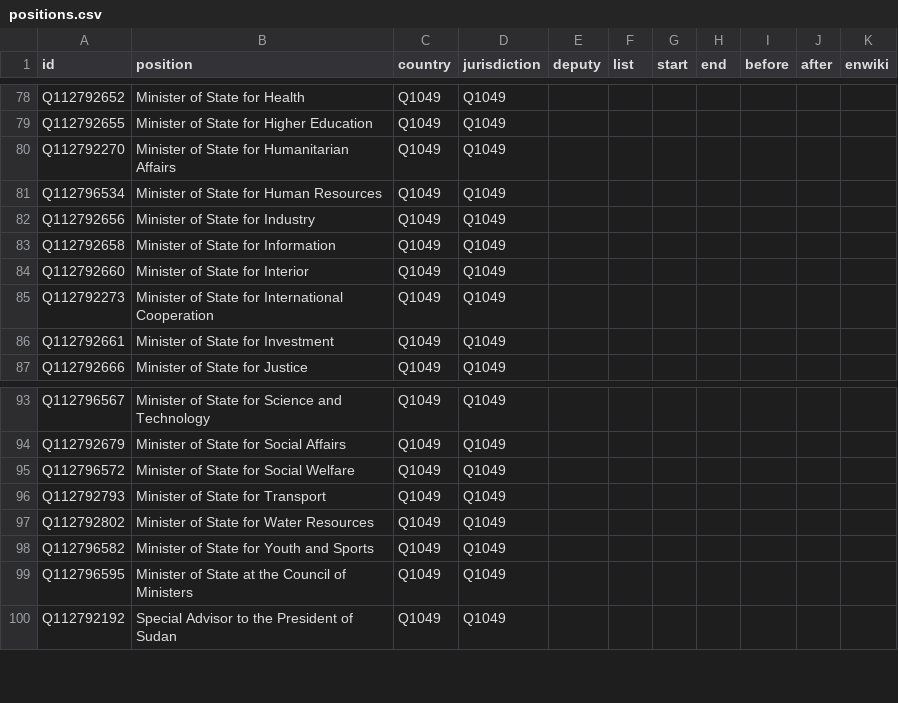
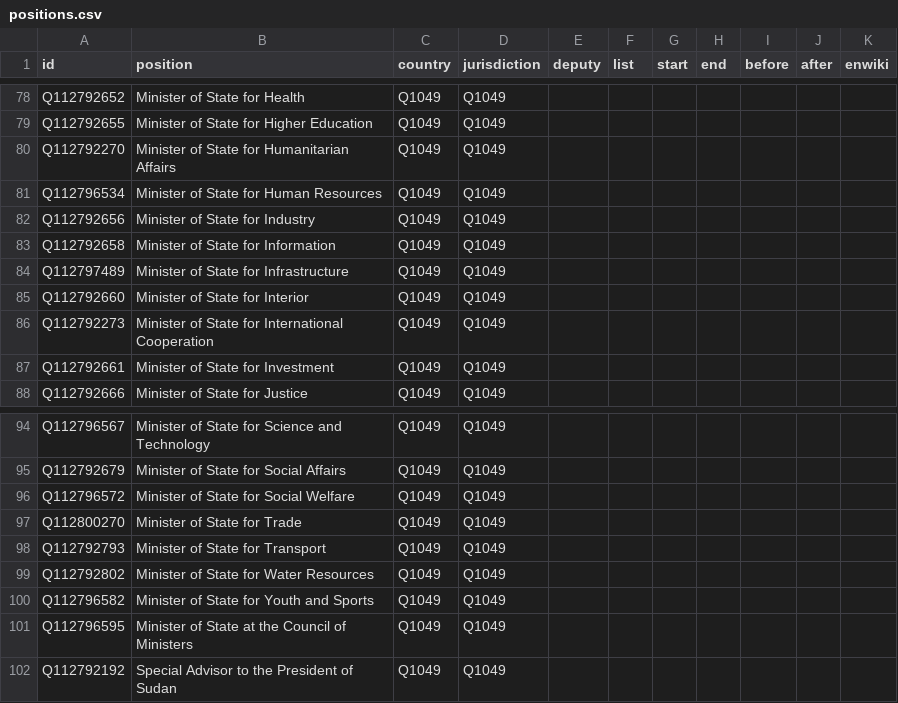
Before and after one commit to every-politician-scrapers/sudan, a CSV file: html/positions.csv, drawn as a sheet; only a part is shown, gaps mark what is left out.

```diff
--- a/html/positions.csv
+++ b/html/positions.csv
@@ -83,2 +83,3 @@ Q112792656,Minister of State for Industry,Q1049,Q1049,,,,,,,
 Q112792658,Minister of State for Information,Q1049,Q1049,,,,,,,
+Q112797489,Minister of State for Infrastructure,Q1049,Q1049,,,,,,,
 Q112792660,Minister of State for Interior,Q1049,Q1049,,,,,,,
@@ -95,2 +96,3 @@ Q112792679,Minister of State for Social Affairs,Q1049,Q1049,,,,,,,
 Q112796572,Minister of State for Social Welfare,Q1049,Q1049,,,,,,,
+Q112800270,Minister of State for Trade,Q1049,Q1049,,,,,,,
 Q112792793,Minister of State for Transport,Q1049,Q1049,,,,,,,
```
Also changed, not shown: html/current.csv, 2 other files.
